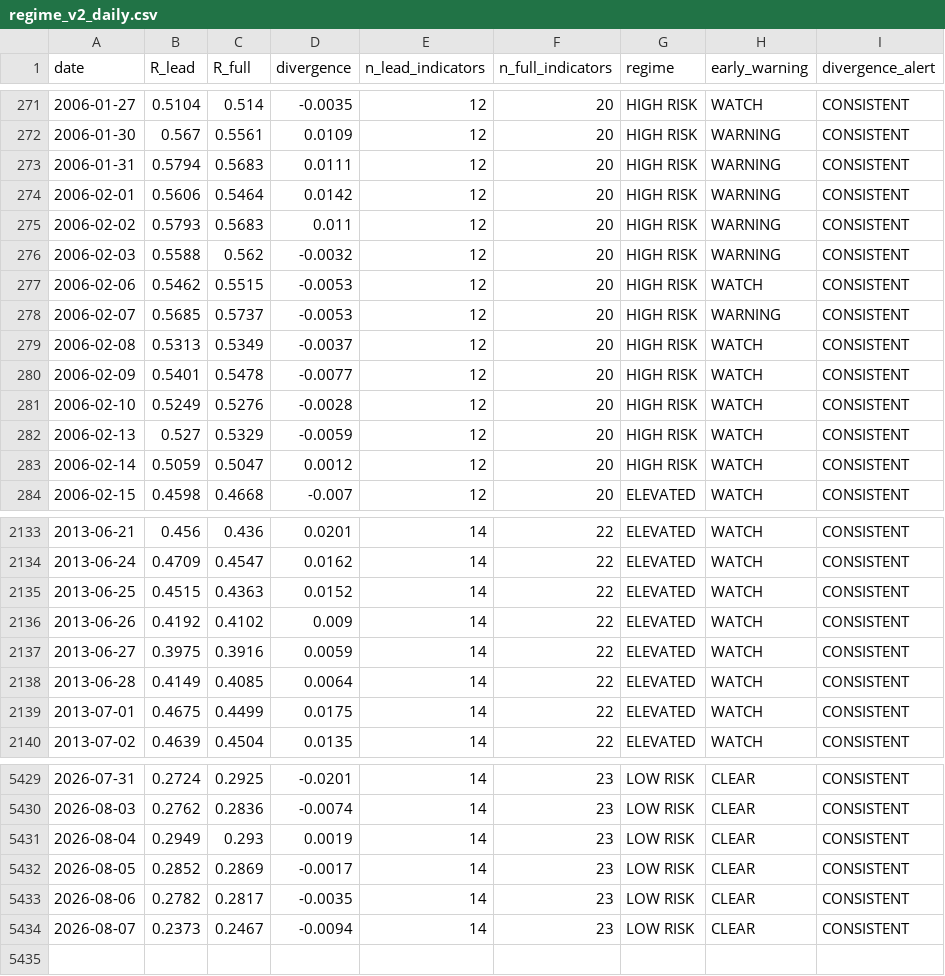
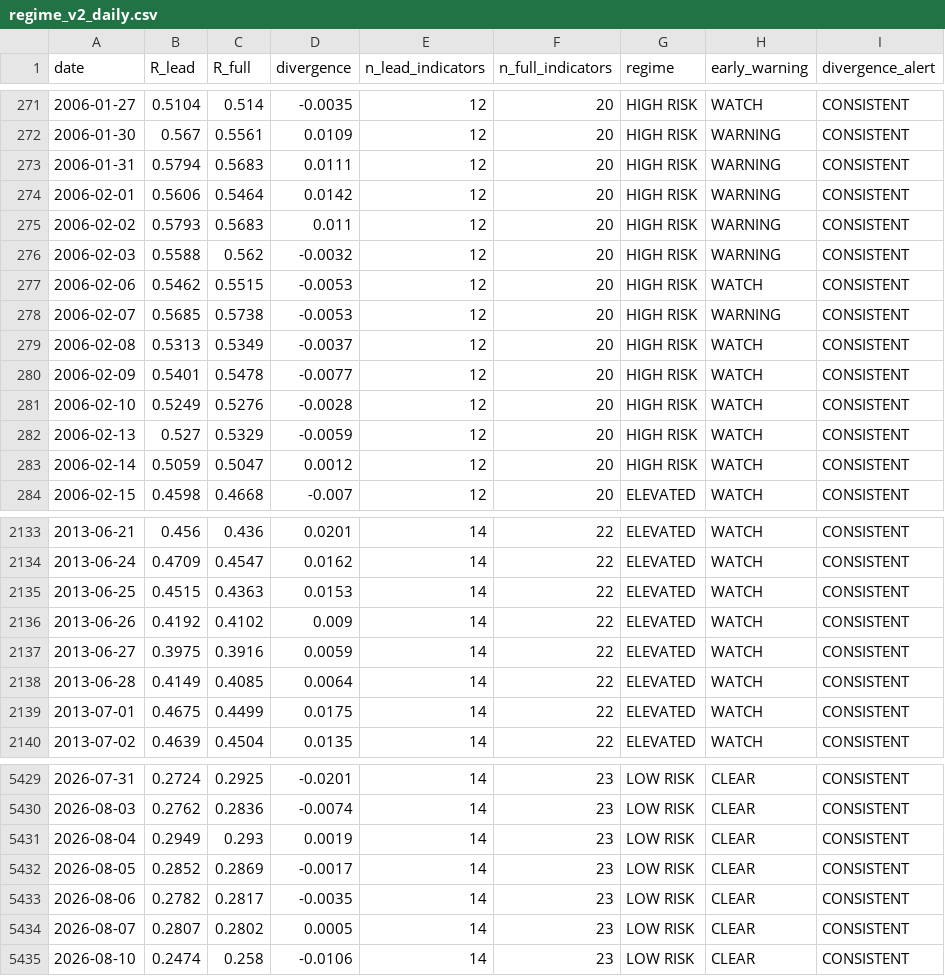
Before and after one commit to wernerhl/portfolio-tournament, a CSV file: data/regime_v2_daily.csv, drawn as a sheet; only a part is shown, gaps mark what is left out.

```diff
--- a/data/regime_v2_daily.csv
+++ b/data/regime_v2_daily.csv
@@ -277,3 +277,3 @@ date,R_lead,R_full,divergence,n_lead_indicators,n_full_indicators,regime,early_w
 2006-02-06,0.5462,0.5515,-0.0053,12,20,HIGH RISK,WATCH,CONSISTENT
-2006-02-07,0.5685,0.5737,-0.0053,12,20,HIGH RISK,WARNING,CONSISTENT
+2006-02-07,0.5685,0.5738,-0.0053,12,20,HIGH RISK,WARNING,CONSISTENT
 2006-02-08,0.5313,0.5349,-0.0037,12,20,HIGH RISK,WATCH,CONSISTENT
@@ -2134,3 +2134,3 @@ date,R_lead,R_full,divergence,n_lead_indicators,n_full_indicators,regime,early_w
 2013-06-24,0.4709,0.4547,0.0162,14,22,ELEVATED,WATCH,CONSISTENT
-2013-06-25,0.4515,0.4363,0.0152,14,22,ELEVATED,WATCH,CONSISTENT
+2013-06-25,0.4515,0.4363,0.0153,14,22,ELEVATED,WATCH,CONSISTENT
 2013-06-26,0.4192,0.4102,0.009,14,22,ELEVATED,WATCH,CONSISTENT
@@ -5433,2 +5433,3 @@ date,R_lead,R_full,divergence,n_lead_indicators,n_full_indicators,regime,early_w
 2026-08-06,0.2782,0.2817,-0.0035,14,23,LOW RISK,CLEAR,CONSISTENT
-2026-08-07,0.2373,0.2467,-0.0094,14,23,LOW RISK,CLEAR,CONSISTENT
+2026-08-07,0.2807,0.2802,0.0005,14,23,LOW RISK,CLEAR,CONSISTENT
+2026-08-10,0.2474,0.258,-0.0106,14,23,LOW RISK,CLEAR,CONSISTENT
```
Also changed, not shown: data/regime_daily.csv, data/regime_daily_published.csv, 24 other files.
